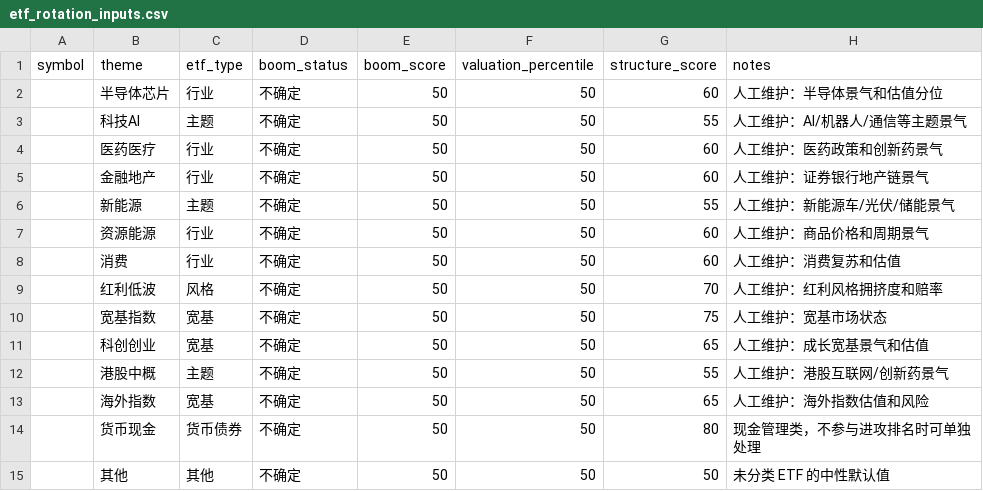
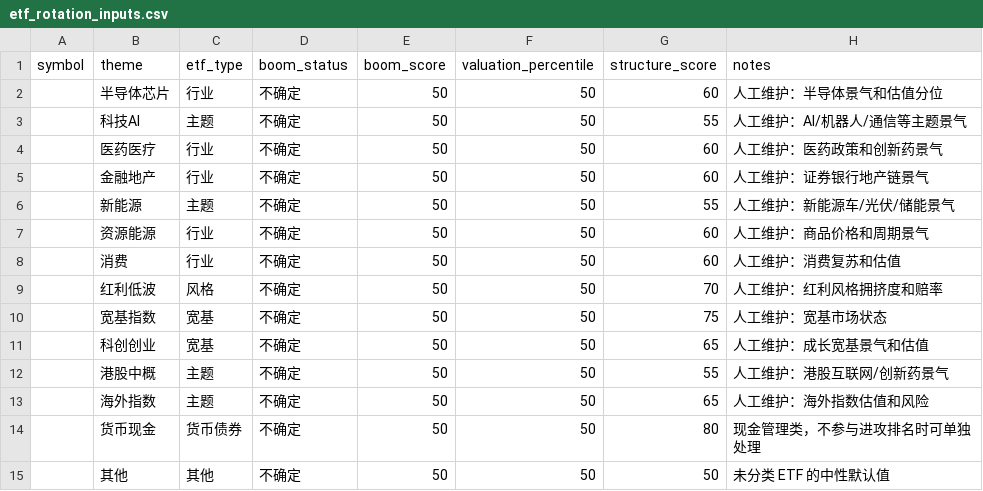
Before and after one commit to sea-sky-web/fina, a CSV file: config/etf_rotation_inputs.csv, drawn as a sheet.

```diff
--- a/config/etf_rotation_inputs.csv
+++ b/config/etf_rotation_inputs.csv
@@ -12,3 +12,3 @@ symbol,theme,etf_type,boom_status,boom_score,valuation_percentile,structure_scor
 ,港股中概,主题,不确定,50,50,55,人工维护：港股互联网/创新药景气
-,海外指数,宽基,不确定,50,50,65,人工维护：海外指数估值和风险
+,海外指数,主题,不确定,50,50,65,人工维护：海外指数估值和风险
 ,货币现金,货币债券,不确定,50,50,80,现金管理类，不参与进攻排名时可单独处理
```
Also changed, not shown: 11 other files.
